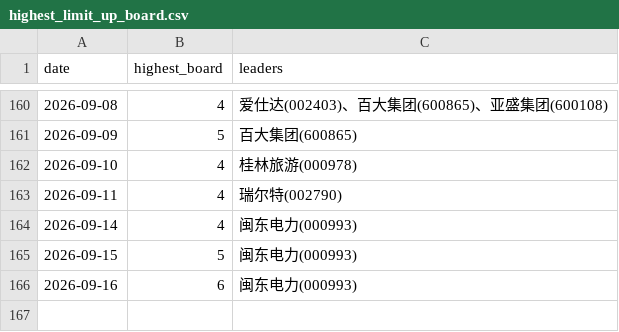
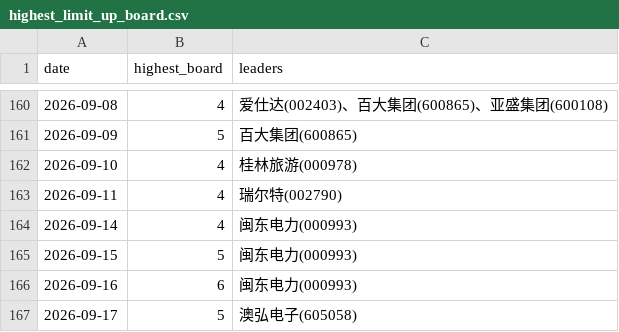
Before and after one commit to dabinDev/AiStock, a CSV file: data/highest_limit_up_board.csv, drawn as a sheet; only a part is shown, gaps mark what is left out.

```diff
--- a/data/highest_limit_up_board.csv
+++ b/data/highest_limit_up_board.csv
@@ -166 +166,2 @@
 2026-09-16,6,闽东电力(000993)
+2026-09-17,5,澳弘电子(605058)
```
Also changed, not shown: 5 other files.
